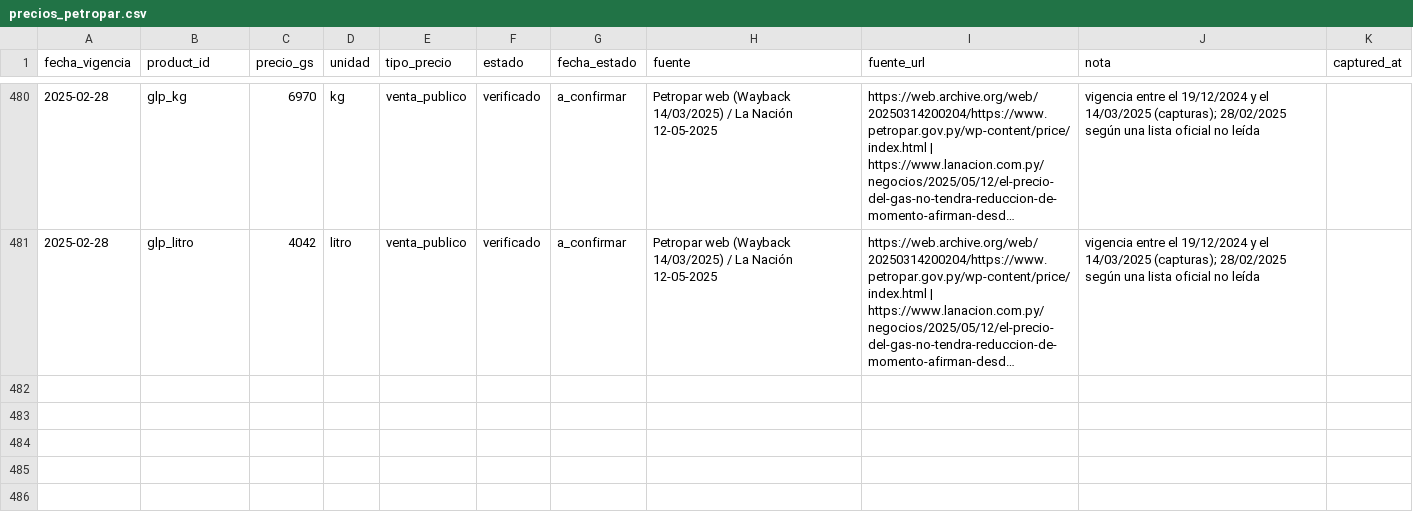
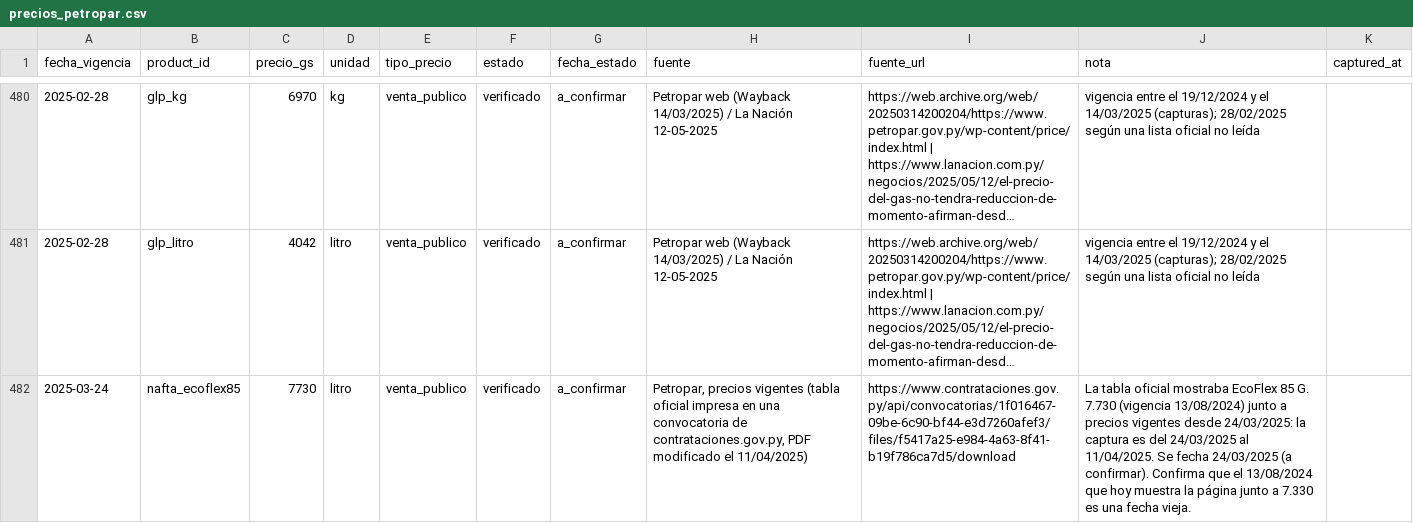
Before and after one commit to alanhlopez/petropar-tracker, a CSV file: data/precios_petropar.csv, drawn as a sheet; only a part is shown, gaps mark what is left out; long unchanged cells end in …; the diff names each change by its address in the sheet, - before the commit and + after, or states it on an @@ line.

```diff
--- a/data/precios_petropar.csv
+++ b/data/precios_petropar.csv
+row 482: 2025-03-24 | nafta_ecoflex85 | 7730 | litro | venta_publico | verificado | a_confirmar | Petropar, precios vigentes (tabla oficial impresa en una convocatoria de contrataciones.gov.py, PDF modificado el 11/04/2025) | https://www.contrataciones.gov.py/api/convocatorias/1f016467-09be-6c90-bf44-e3d7260afef3/files/f5417a25-e984-4a63-8f41-b19f786ca7d5/download | La tabla oficial mostraba EcoFlex 85 G. 7.730 (vigencia 13/08/2024) junto a precios vigentes desde 24/03/2025: la captura es del 24/03/2025 al 11/04/2025. Se fecha 24/03/2025 (a confirmar). Confirma que el 13/08/2024 que hoy muestra la página junto a 7.330 es una fecha vieja.
```
Also changed, not shown: data/productos.csv, 3 other files.
